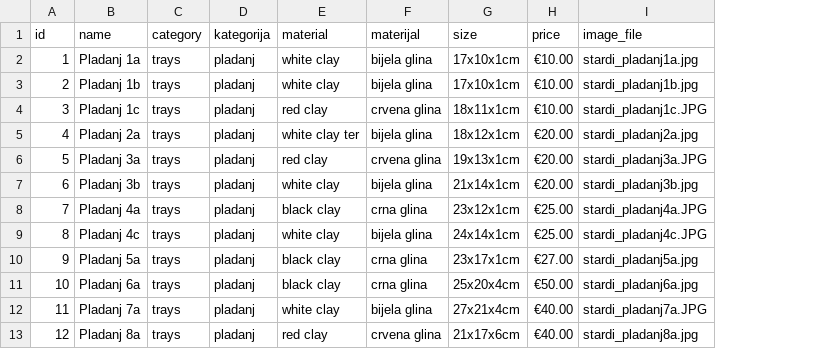
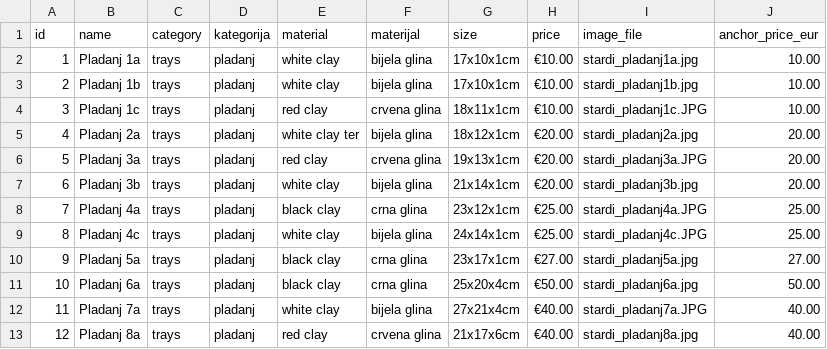
Before and after one commit to pinjusicmatea-23/stardi-cer, a CSV file: sheets/cijene - sheet1.csv, drawn as a sheet; only a part is shown; the diff names each change by its address in the sheet, - before the commit and + after, or states it on an @@ line.

```diff
--- a/sheets/cijene - sheet1.csv
+++ b/sheets/cijene - sheet1.csv
+column J (anchor_price_eur), rows 2-13: 10.00 | 10.00 | 10.00 | 20.00 | 20.00 | 20.00 | 25.00 | 25.00 | 27.00 | 50.00 | 40.00 | 40.00
```
Also changed, not shown: 10 other files.
